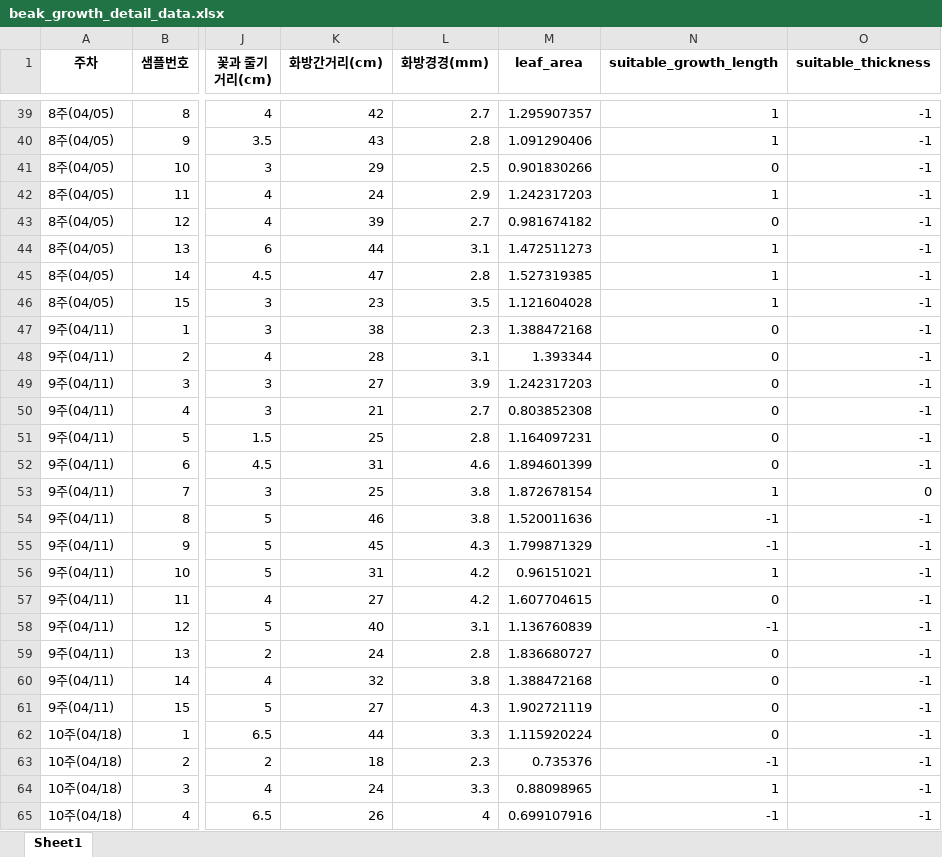
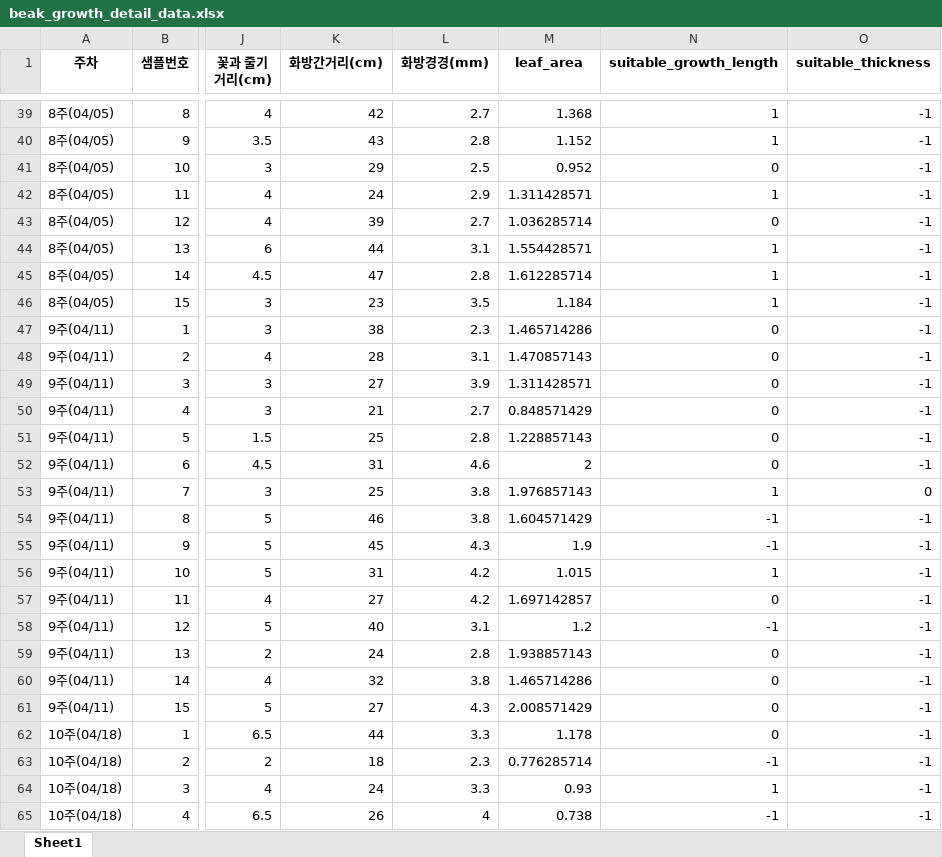
Before and after one commit to taxuyou/smartfarm, an Excel workbook: dataset/2nd_data/beak/beak_growth_detail_data.xlsx, sheet Sheet1, drawn as a sheet; only a part is shown, gaps mark what is left out; values as stored, in another font and other column widths than the file's, no borders; the diff covers the shown part only; the diff names each change by its address in the sheet, - before the commit and + after, or states it on an @@ line.

```diff
--- a/dataset/2nd_data/beak/beak_growth_detail_data.xlsx (sheet Sheet1)
+++ b/dataset/2nd_data/beak/beak_growth_detail_data.xlsx (sheet Sheet1)
-M39 (leaf_area): 1.295907357
+M39 (leaf_area): 1.368
-M40 (leaf_area): 1.091290406
+M40 (leaf_area): 1.152
-M41 (leaf_area): 0.901830266
+M41 (leaf_area): 0.952
-M42 (leaf_area): 1.242317203
+M42 (leaf_area): 1.311428571
-M43 (leaf_area): 0.981674182
+M43 (leaf_area): 1.036285714
-M44 (leaf_area): 1.472511273
+M44 (leaf_area): 1.554428571
-M45 (leaf_area): 1.527319385
+M45 (leaf_area): 1.612285714
-M46 (leaf_area): 1.121604028
+M46 (leaf_area): 1.184
-M47 (leaf_area): 1.388472168
+M47 (leaf_area): 1.465714286
-M48 (leaf_area): 1.393344
+M48 (leaf_area): 1.470857143
-M49 (leaf_area): 1.242317203
+M49 (leaf_area): 1.311428571
-M50 (leaf_area): 0.803852308
+M50 (leaf_area): 0.848571429
-M51 (leaf_area): 1.164097231
+M51 (leaf_area): 1.228857143
-M52 (leaf_area): 1.894601399
+M52 (leaf_area): 2
-M53 (leaf_area): 1.872678154
+M53 (leaf_area): 1.976857143
-M54 (leaf_area): 1.520011636
+M54 (leaf_area): 1.604571429
-M55 (leaf_area): 1.799871329
+M55 (leaf_area): 1.9
-M56 (leaf_area): 0.96151021
+M56 (leaf_area): 1.015
-M57 (leaf_area): 1.607704615
+M57 (leaf_area): 1.697142857
-M58 (leaf_area): 1.136760839
+M58 (leaf_area): 1.2
-M59 (leaf_area): 1.836680727
+M59 (leaf_area): 1.938857143
-M60 (leaf_area): 1.388472168
+M60 (leaf_area): 1.465714286
-M61 (leaf_area): 1.902721119
+M61 (leaf_area): 2.008571429
-M62 (leaf_area): 1.115920224
+M62 (leaf_area): 1.178
-M63 (leaf_area): 0.735376
+M63 (leaf_area): 0.776285714
-M64 (leaf_area): 0.88098965
+M64 (leaf_area): 0.93
-M65 (leaf_area): 0.699107916
+M65 (leaf_area): 0.738
```
Also changed, not shown: 239 edited cells elsewhere in this sheet, dataset/2nd_data/hwang/hwang_growth_detail_data.xlsx, dataset/2nd_data/kim/kim_growth_detail_data.xlsx, 17 other files.
